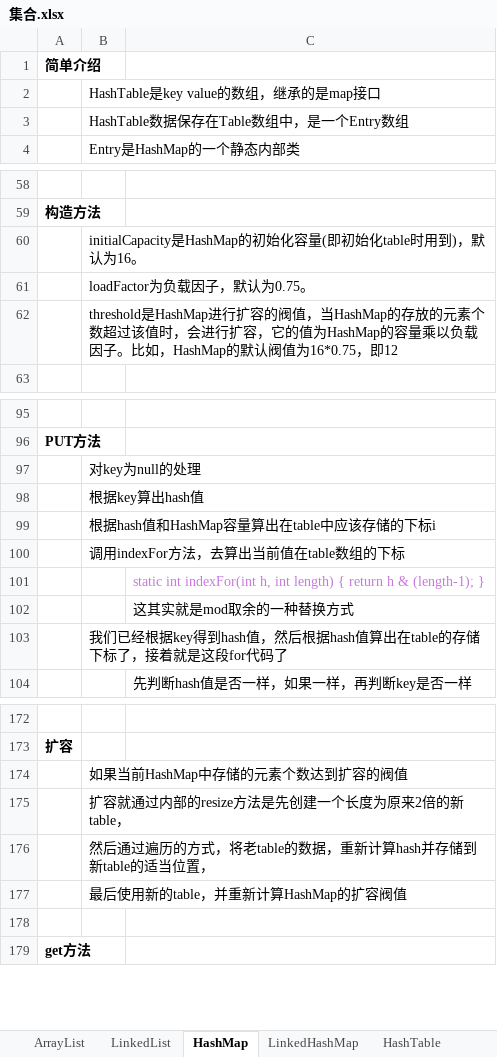
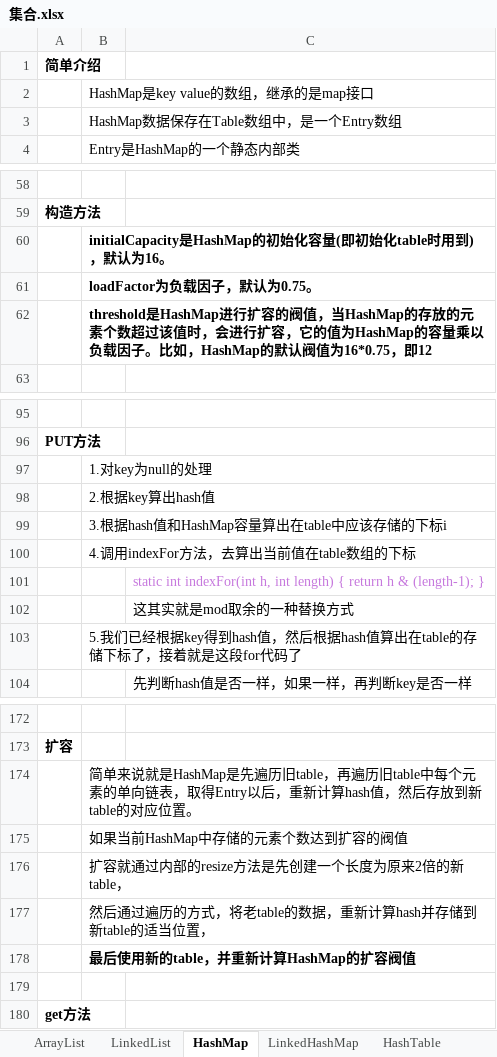
Before and after one commit to xieshiwei/JavaMS, an Excel workbook: 集合/集合.xlsx, sheet HashMap, drawn as a sheet; only a part is shown, gaps mark what is left out; values as stored, in another font and other column widths than the file's, no borders; charts and pictures not drawn; addresses are those after the commit; the diff names each change by its address in the sheet, - before the commit and + after, or states it on an @@ line.

```diff
--- a/集合/集合.xlsx (sheet HashMap)
+++ b/集合/集合.xlsx (sheet HashMap)
-B2: HashTable是key value的数组，继承的是map接口
+B2: HashMap是key value的数组，继承的是map接口
-B3: HashTable数据保存在Table数组中，是一个Entry数组
+B3: HashMap数据保存在Table数组中，是一个Entry数组
-B60:B62 bold: off
+B60:B62 bold: on
-B97: 对key为null的处理
+B97: 1.对key为null的处理
-B98: 根据key算出hash值
+B98: 2.根据key算出hash值
-B99: 根据hash值和HashMap容量算出在table中应该存储的下标i
+B99: 3.根据hash值和HashMap容量算出在table中应该存储的下标i
-B100: 调用indexFor方法，去算出当前值在table数组的下标
+B100: 4.调用indexFor方法，去算出当前值在table数组的下标
-B103: 我们已经…
+B103: 5.我们已经…
+row 174:  | 简单来说就是HashMap是先遍历旧table，再遍历旧table中每个元素的单向链表，取得Entry以后，重新计算hash值，然后存放到新table的对应位置。
-B178 bold: off
+B178 bold: on
```
Also changed, not shown: sheet ArrayList, sheet LinkedList, sheet LinkedHashMap, other sheet tabs, charts or pictures, spring/spring.xlsx, zookeeper/zookeeper.xlsx, 6 other files.
